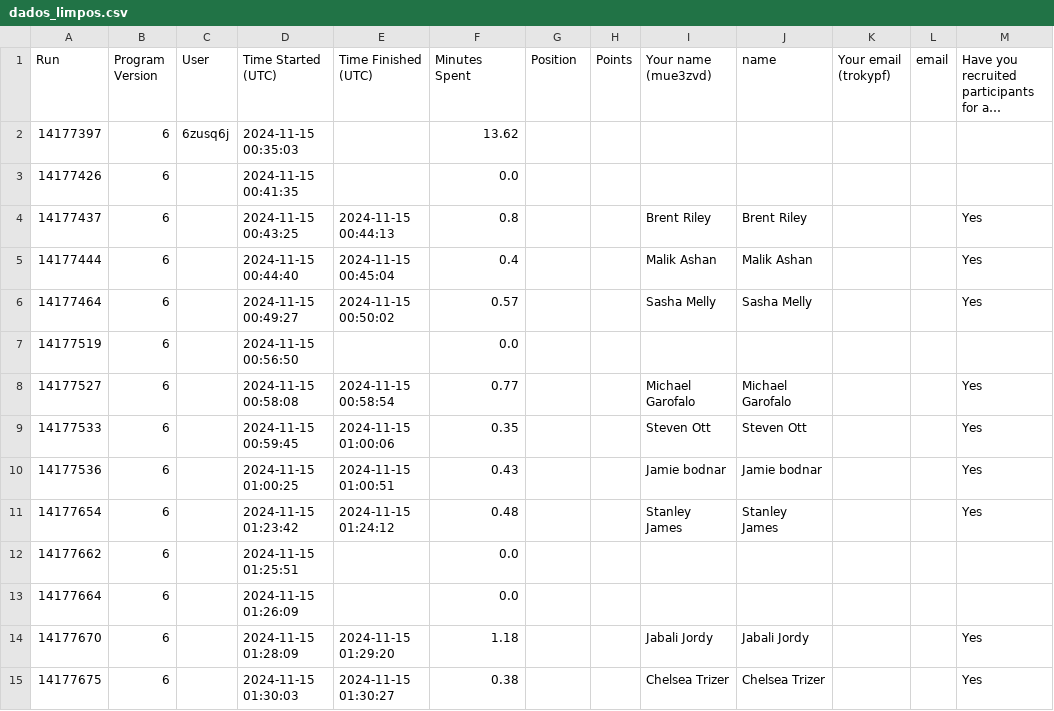
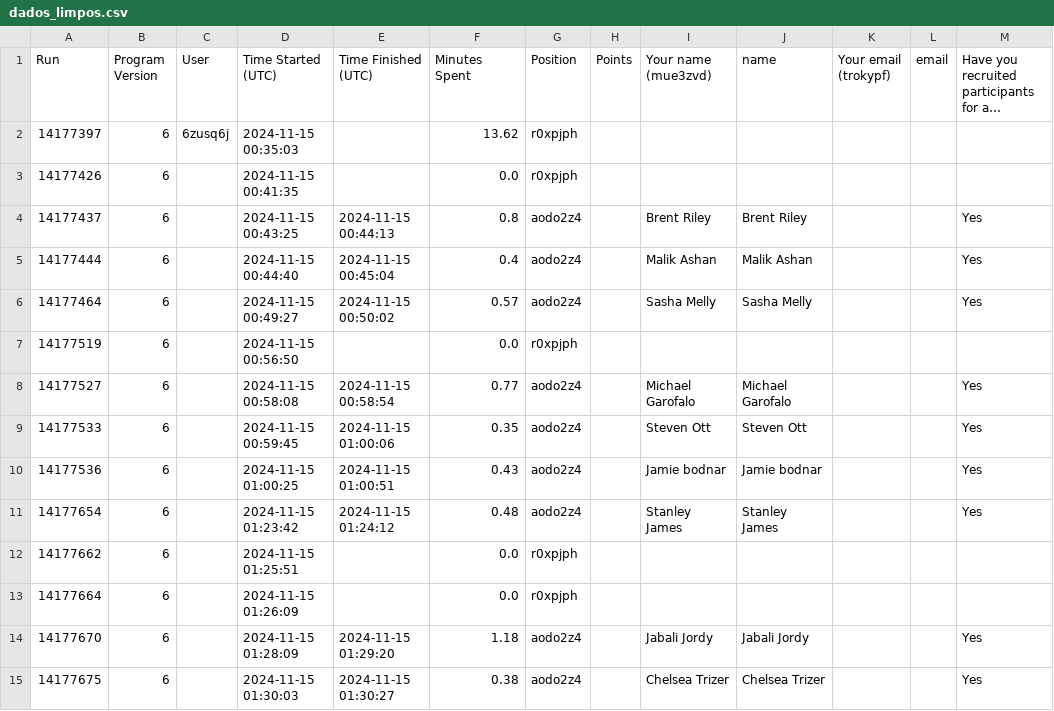
Before and after one commit to HudsonSilverio/data_cleansing_automation, a CSV file: data/dados_limpos.csv, drawn as a sheet; only a part is shown; long unchanged cells end in …; the diff covers the shown part only; the diff names each change by its address in the sheet, - before the commit and + after, or states it on an @@ line.

```diff
--- a/data/dados_limpos.csv
+++ b/data/dados_limpos.csv
-G2:G3 (Position): (empty)
+G2:G3 (Position): r0xpjph
-G4:G6 (Position): (empty)
+G4:G6 (Position): aodo2z4
-G7 (Position): (empty)
+G7 (Position): r0xpjph
-G8:G11 (Position): (empty)
+G8:G11 (Position): aodo2z4
-G12:G13 (Position): (empty)
+G12:G13 (Position): r0xpjph
-G14:G15 (Position): (empty)
+G14:G15 (Position): aodo2z4
```
Also changed, not shown: 75 edited cells elsewhere in this file, 1 other file.
